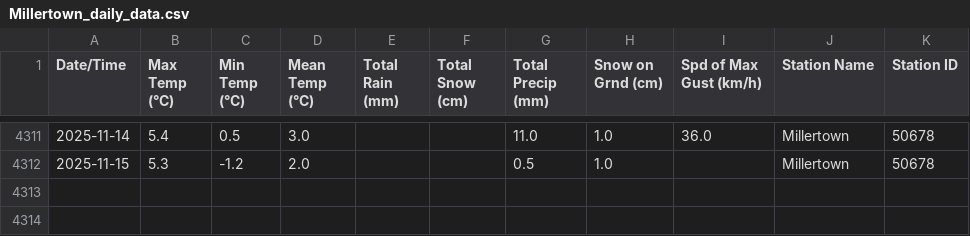
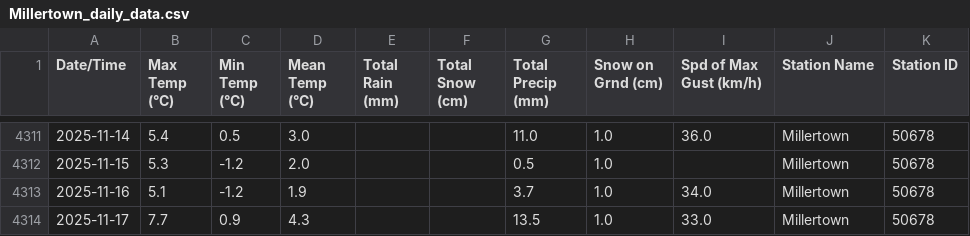
Before and after one commit to robertgwx/atl-climate-viewer, a CSV file: climate_data/NL/Millertown_daily_data.csv, drawn as a sheet; only a part is shown, gaps mark what is left out.

```diff
--- a/climate_data/NL/Millertown_daily_data.csv
+++ b/climate_data/NL/Millertown_daily_data.csv
@@ -4312 +4312,3 @@ Date/Time,Max Temp (°C),Min Temp (°C),Mean Temp (°C),Total Rain (mm),Total Sn
 2025-11-15,5.3,-1.2,2.0,,,0.5,1.0,,Millertown,50678
+2025-11-16,5.1,-1.2,1.9,,,3.7,1.0,34.0,Millertown,50678
+2025-11-17,7.7,0.9,4.3,,,13.5,1.0,33.0,Millertown,50678
```
Also changed, not shown: climate_data/NB/St. Stephen_daily_data.csv, climate_data/NL/Mary's Harbour_daily_data.csv, 48 other files.
